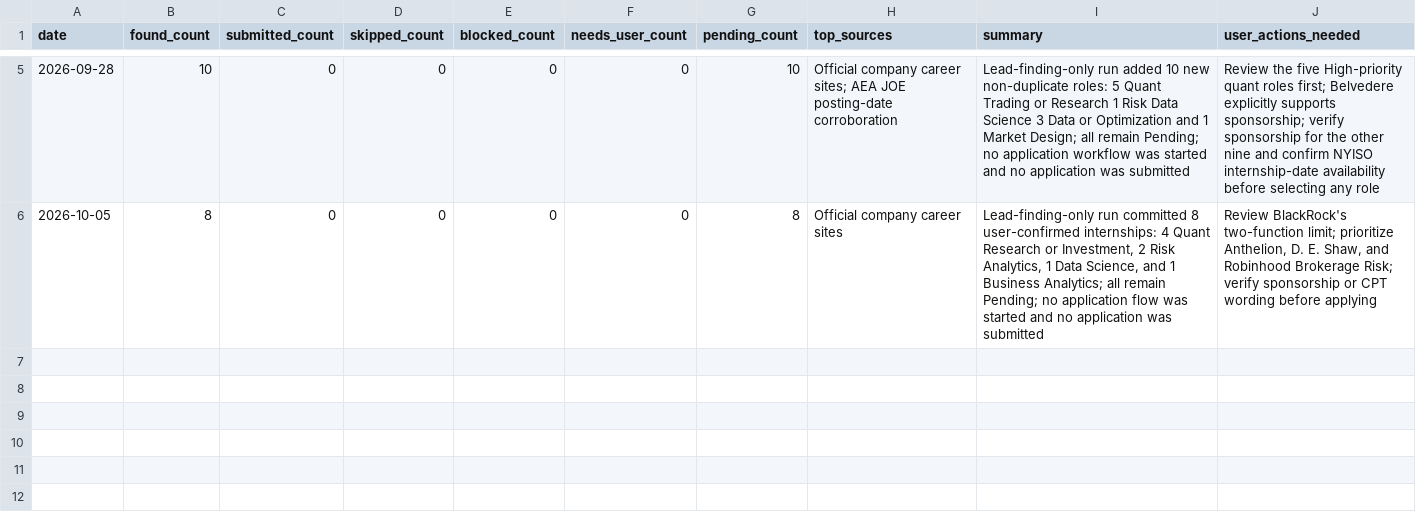
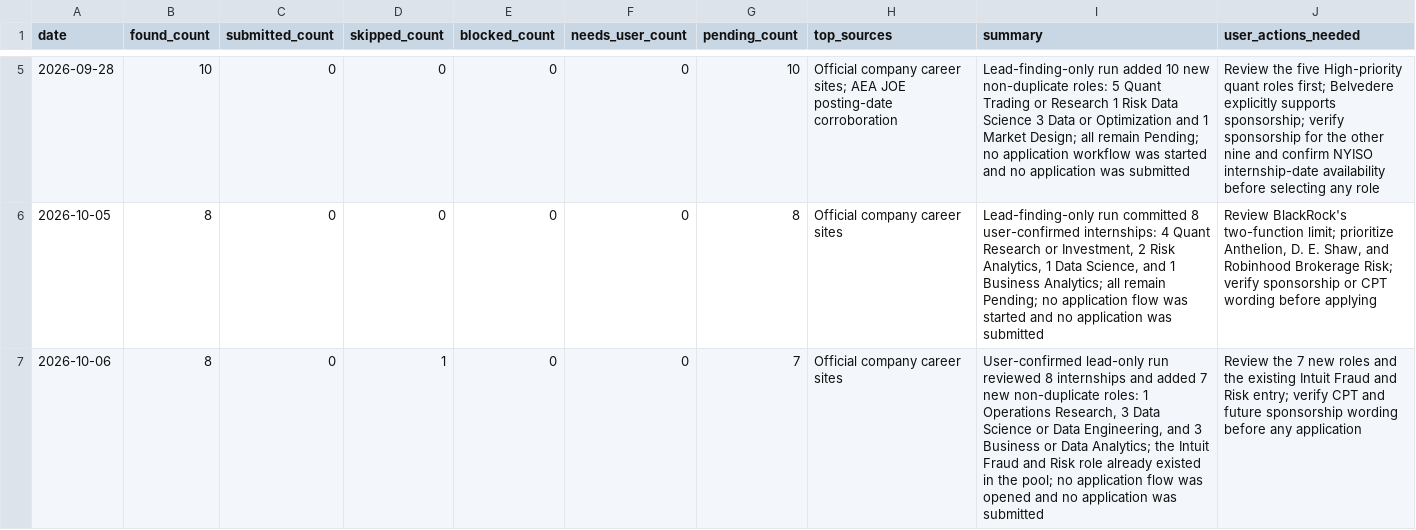
Before and after one commit to YuankaiTao-super/JobHuntBot, a CSV file: dashboard/daily_dashboard.csv, drawn as a sheet; only a part is shown, gaps mark what is left out; the diff names each change by its address in the sheet, - before the commit and + after, or states it on an @@ line.

```diff
--- a/dashboard/daily_dashboard.csv
+++ b/dashboard/daily_dashboard.csv
+row 7: 2026-10-06 | 8 | 0 | 1 | 0 | 0 | 7 | Official company career sites | User-confirmed lead-only run reviewed 8 internships and added 7 new non-duplicate roles: 1 Operations Research, 3 Data Science or Data Engineering, and 3 Business or Data Analytics; the Intuit Fraud and Risk role already existed in the pool; no application flow was opened and no application was submitted | Review the 7 new roles and the existing Intuit Fraud and Risk entry; verify CPT and future sponsorship wording before any application
```
Also changed, not shown: dashboard/job_pool.csv, 1 other file.
